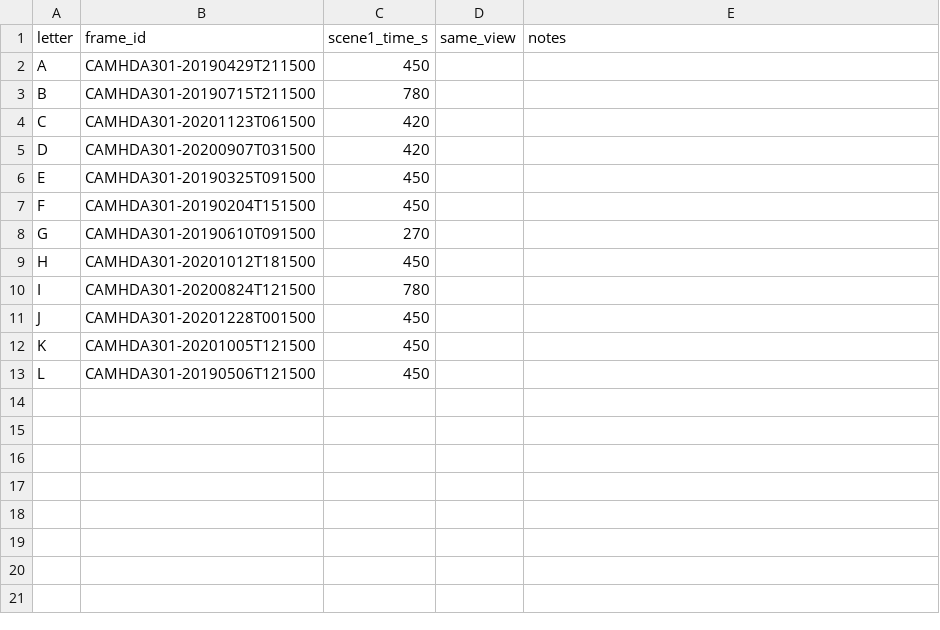
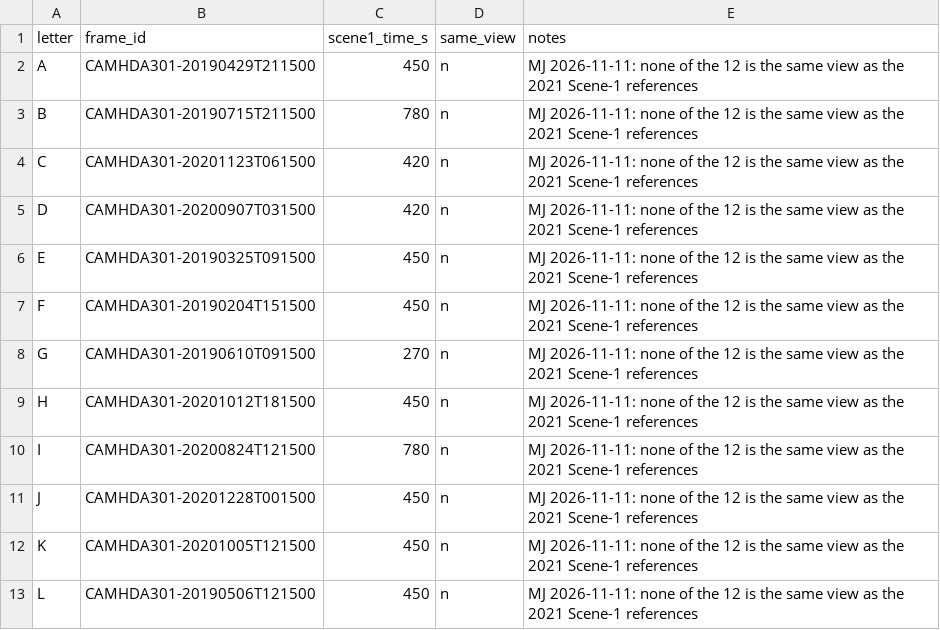
Before and after one commit to Makaylaj74/scaleworm_student_lab_versions, a CSV file: validation/view_check_2019_2020/view_check.csv, drawn as a sheet.

```diff
--- a/validation/view_check_2019_2020/view_check.csv
+++ b/validation/view_check_2019_2020/view_check.csv
@@ -1,13 +1,13 @@
 letter,frame_id,scene1_time_s,same_view,notes
-A,CAMHDA301-20190429T211500,450,,
-B,CAMHDA301-20190715T211500,780,,
-C,CAMHDA301-20201123T061500,420,,
-D,CAMHDA301-20200907T031500,420,,
-E,CAMHDA301-20190325T091500,450,,
-F,CAMHDA301-20190204T151500,450,,
-G,CAMHDA301-20190610T091500,270,,
-H,CAMHDA301-20201012T181500,450,,
-I,CAMHDA301-20200824T121500,780,,
-J,CAMHDA301-20201228T001500,450,,
-K,CAMHDA301-20201005T121500,450,,
-L,CAMHDA301-20190506T121500,450,,
+A,CAMHDA301-20190429T211500,450,n,MJ 2026-11-11: none of the 12 is the same view as the 2021 Scene-1 references
+B,CAMHDA301-20190715T211500,780,n,MJ 2026-11-11: none of the 12 is the same view as the 2021 Scene-1 references
+C,CAMHDA301-20201123T061500,420,n,MJ 2026-11-11: none of the 12 is the same view as the 2021 Scene-1 references
+D,CAMHDA301-20200907T031500,420,n,MJ 2026-11-11: none of the 12 is the same view as the 2021 Scene-1 references
+E,CAMHDA301-20190325T091500,450,n,MJ 2026-11-11: none of the 12 is the same view as the 2021 Scene-1 references
+F,CAMHDA301-20190204T151500,450,n,MJ 2026-11-11: none of the 12 is the same view as the 2021 Scene-1 references
+G,CAMHDA301-20190610T091500,270,n,MJ 2026-11-11: none of the 12 is the same view as the 2021 Scene-1 references
+H,CAMHDA301-20201012T181500,450,n,MJ 2026-11-11: none of the 12 is the same view as the 2021 Scene-1 references
+I,CAMHDA301-20200824T121500,780,n,MJ 2026-11-11: none of the 12 is the same view as the 2021 Scene-1 references
+J,CAMHDA301-20201228T001500,450,n,MJ 2026-11-11: none of the 12 is the same view as the 2021 Scene-1 references
+K,CAMHDA301-20201005T121500,450,n,MJ 2026-11-11: none of the 12 is the same view as the 2021 Scene-1 references
+L,CAMHDA301-20190506T121500,450,n,MJ 2026-11-11: none of the 12 is the same view as the 2021 Scene-1 references
```
Also changed, not shown: 1 other file.
